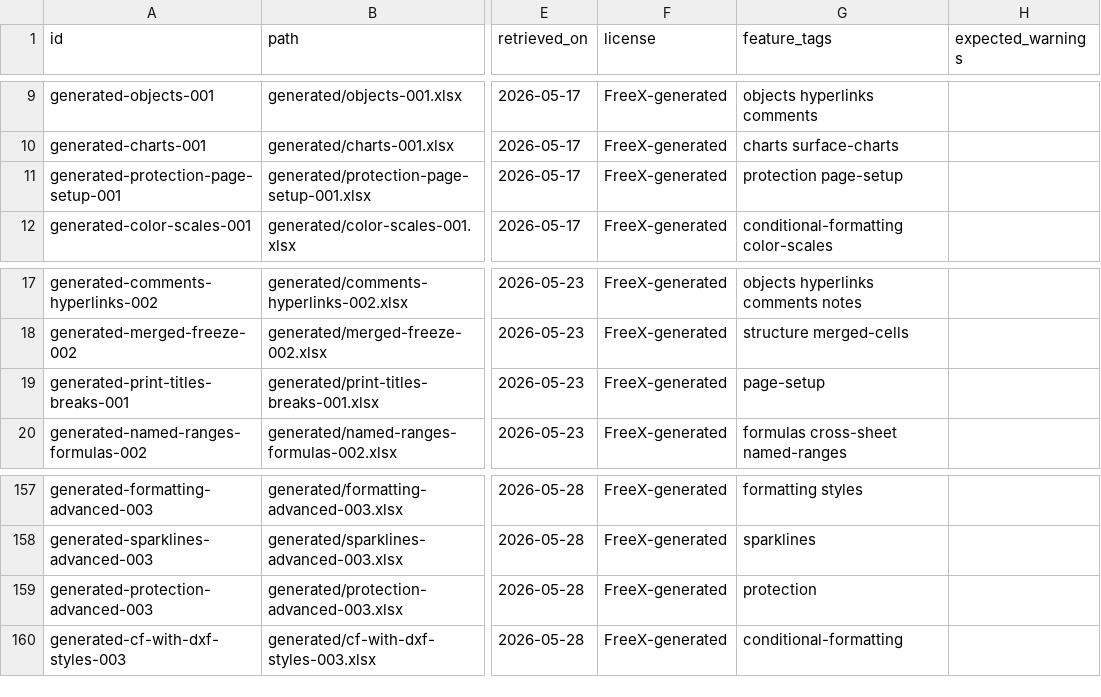
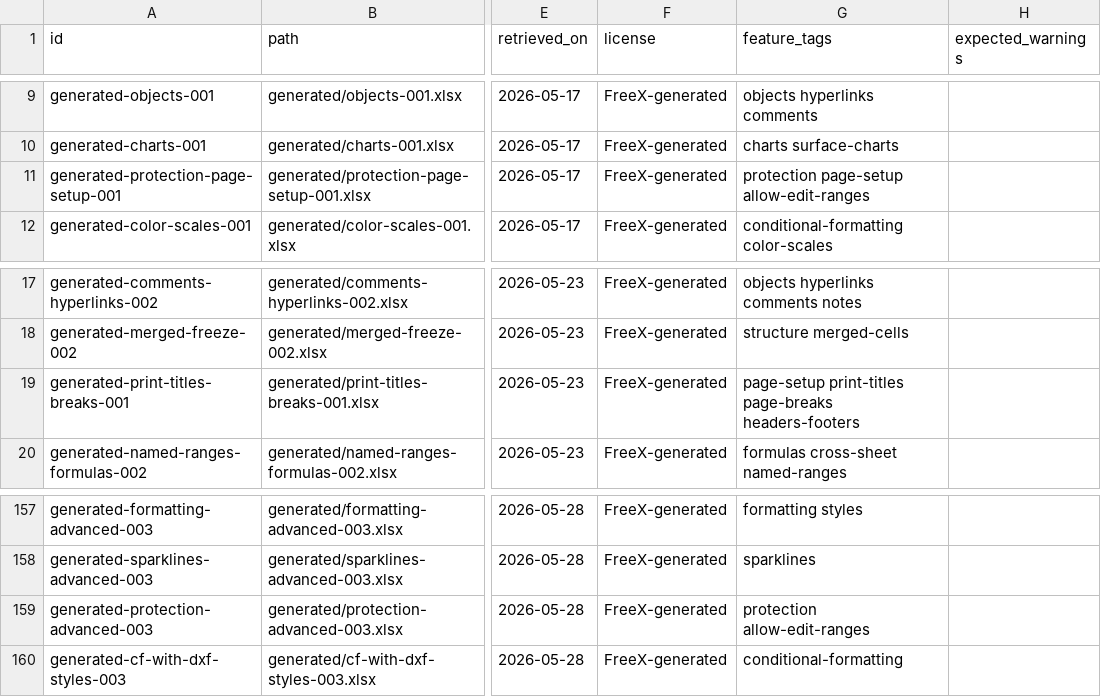
Before and after one commit to tony-xmelon/FreeX, a CSV file: test-corpus/manifest.csv, drawn as a sheet; only a part is shown, gaps mark what is left out; the diff names each change by its address in the sheet, - before the commit and + after, or states it on an @@ line.

Commit message:
Add Excel smoke page setup counters

```diff
--- a/test-corpus/manifest.csv
+++ b/test-corpus/manifest.csv
-G11 (feature_tags): protection page-setup
+G11 (feature_tags): protection page-setup allow-edit-ranges
-G19 (feature_tags): page-setup
+G19 (feature_tags): page-setup print-titles page-breaks headers-footers
-G159 (feature_tags): protection
+G159 (feature_tags): protection allow-edit-ranges
```
Also changed, not shown: 5 other files.
